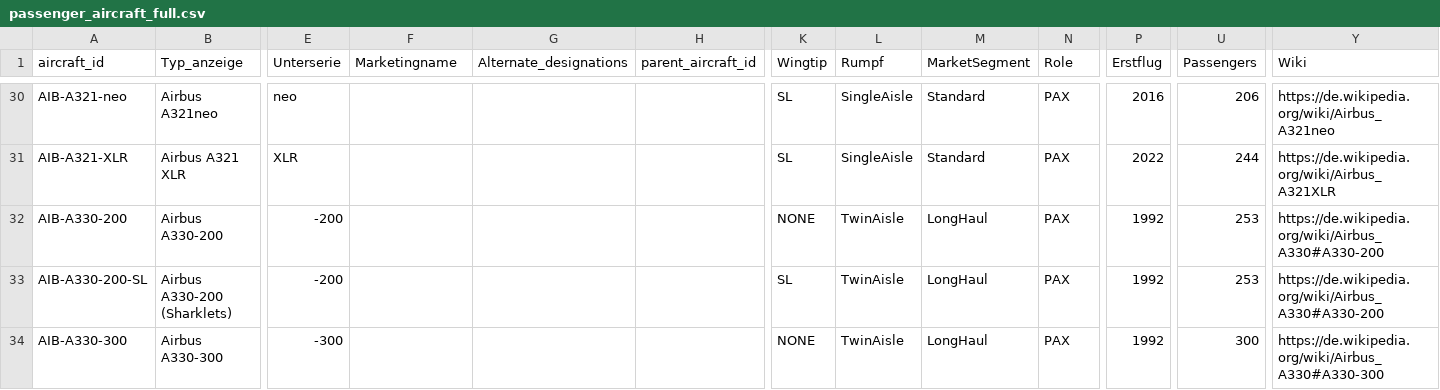
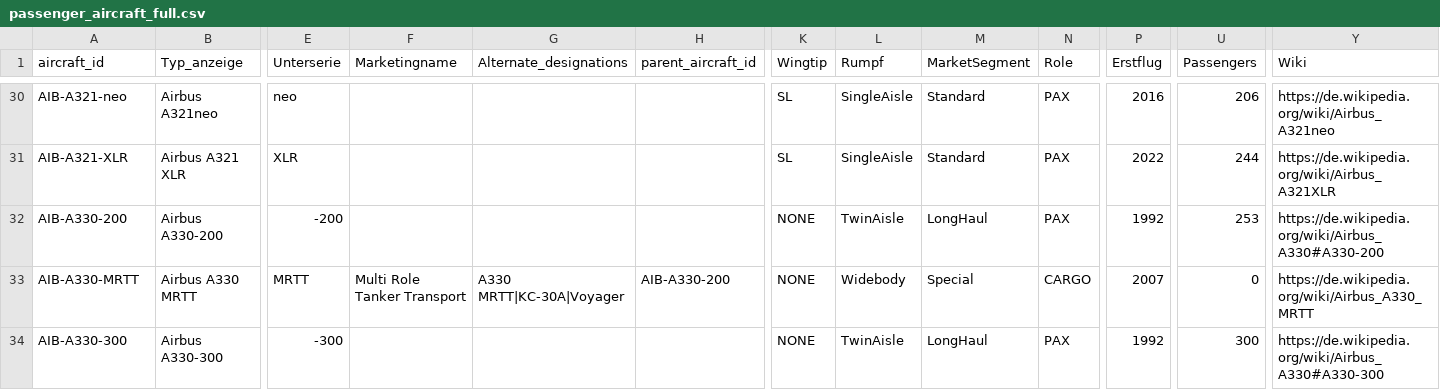
Before and after one commit to ugnet90/aircraft-labels, a CSV file: data/passenger_aircraft_full.csv, drawn as a sheet; only a part is shown, gaps mark what is left out; the diff covers the shown part only; the diff names each change by its address in the sheet, - before the commit and + after, or states it on an @@ line.

Commit message:
Add files via upload

```diff
--- a/data/passenger_aircraft_full.csv
+++ b/data/passenger_aircraft_full.csv
-A33 (aircraft_id): AIB-A330-200-SL
+A33 (aircraft_id): AIB-A330-MRTT
-B33 (Typ_anzeige): Airbus A330-200 (Sharklets)
+B33 (Typ_anzeige): Airbus A330 MRTT
-E33 (Unterserie): -200
+E33 (Unterserie): MRTT
-F33 (Marketingname): (empty)
+F33 (Marketingname): Multi Role Tanker Transport
-G33 (Alternate_designations): (empty)
+G33 (Alternate_designations): A330 MRTT|KC-30A|Voyager
-H33 (parent_aircraft_id): (empty)
+H33 (parent_aircraft_id): AIB-A330-200
-K33 (Wingtip): SL
+K33 (Wingtip): NONE
-L33 (Rumpf): TwinAisle
+L33 (Rumpf): Widebody
-M33 (MarketSegment): LongHaul
+M33 (MarketSegment): Special
-N33 (Role): PAX
+N33 (Role): CARGO
-P33 (Erstflug): 1992
+P33 (Erstflug): 2007
-U33 (Passengers): 253
+U33 (Passengers): 0
-Y33 (Wiki): https://de.wikipedia.org/wiki/Airbus_A330#A330-200
+Y33 (Wiki): https://de.wikipedia.org/wiki/Airbus_A330_MRTT
```
Also changed, not shown: 1 removed row and 2 edited cells elsewhere in this file.
